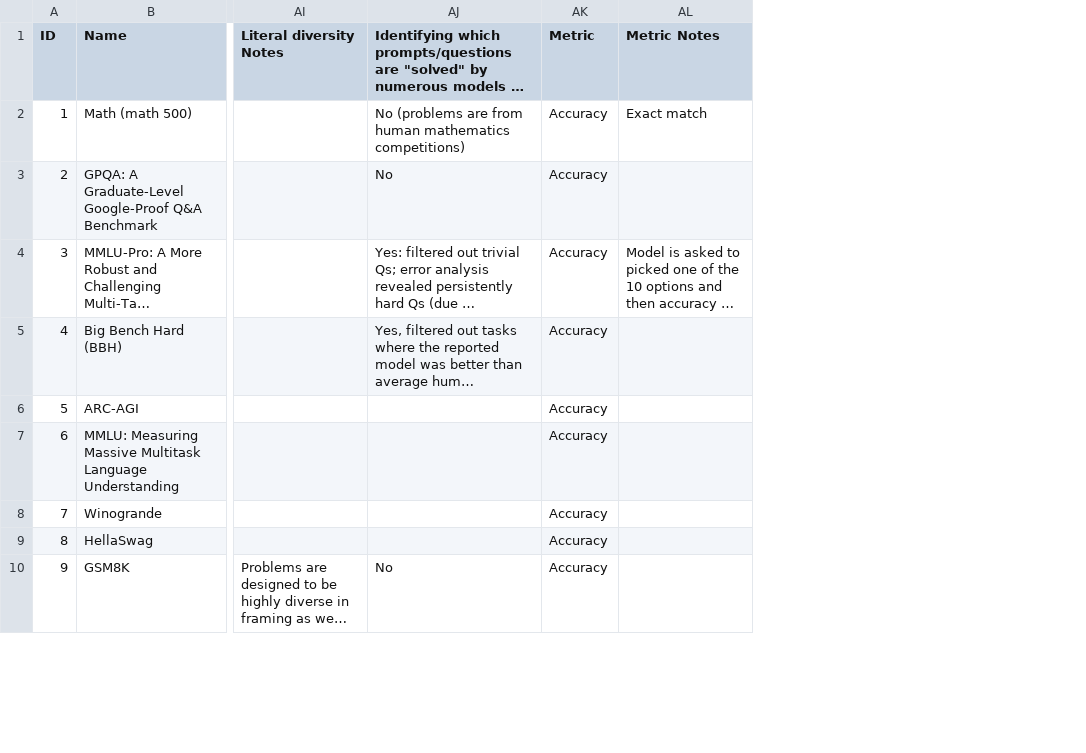
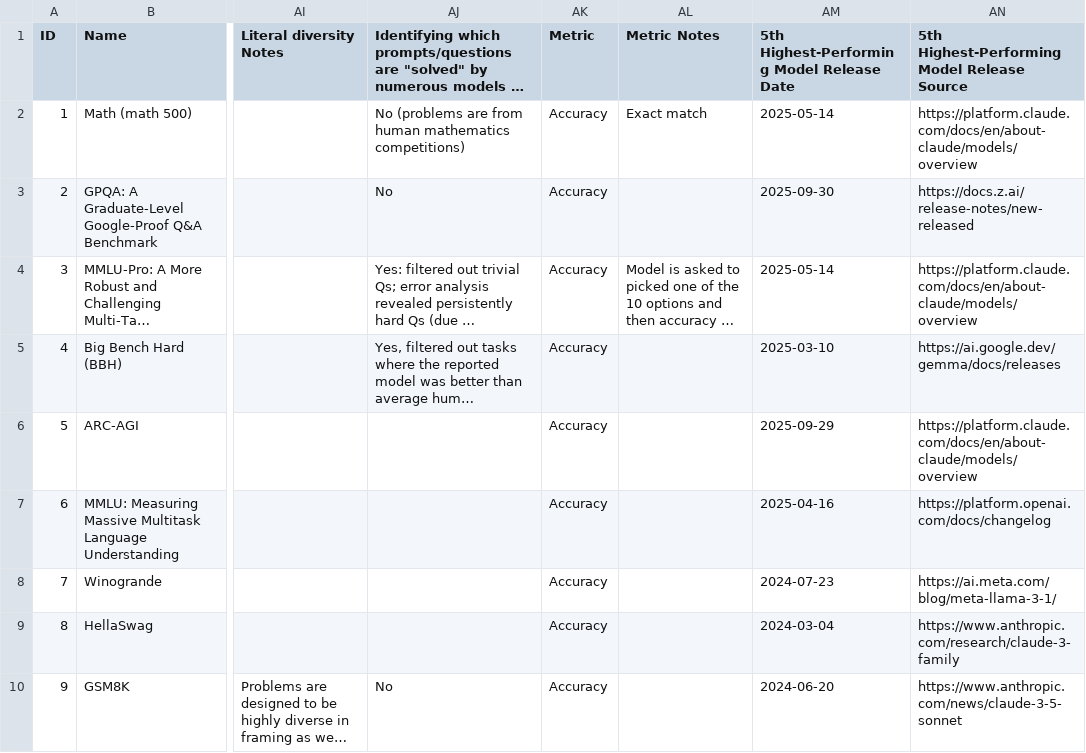
Before and after one commit to evaleval/benchmark-saturation, a CSV file: data/manual_annotation_data.csv, drawn as a sheet; only a part is shown, gaps mark what is left out; long unchanged cells end in …; the diff names each change by its address in the sheet, - before the commit and + after, or states it on an @@ line.

Commit message:
data(manual-annotation): record 5th model release date/source
Populate per-benchmark columns using the release date and primary source link for the 5th-highest-performing entry.

```diff
--- a/data/manual_annotation_data.csv
+++ b/data/manual_annotation_data.csv
+column AM, rows 1-10: 5th Highest-Performing Model Release Date | 2025-05-14 | 2025-09-30 | 2025-05-14 | 2025-03-10 | 2025-09-29 | 2025-04-16 | 2024-07-23 | 2024-03-04 | 2024-06-20
+column AN, rows 1-10: 5th Highest-Performing Model Release Source | https://platform.claude.com/docs/en/about-claude/models/overview | https://docs.z.ai/release-notes/new-released | https://platform.claude.com/docs/en/about-claude/models/overview | https://ai.google.dev/gemma/docs/releases | https://platform.claude.com/docs/en/about-claude/models/overview | https://platform.openai.com/docs/changelog | https://ai.meta.com/blog/meta-llama-3-1/ | https://www.anthropic.com/research/claude-3-family | https://www.anthropic.com/news/claude-3-5-sonnet
```
